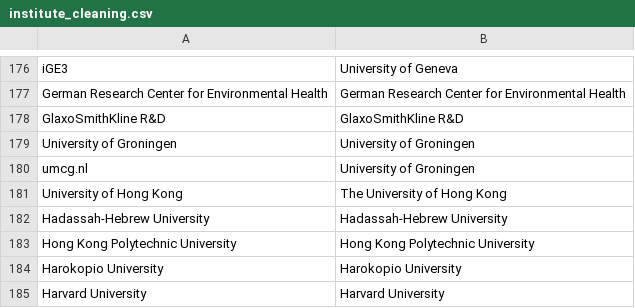
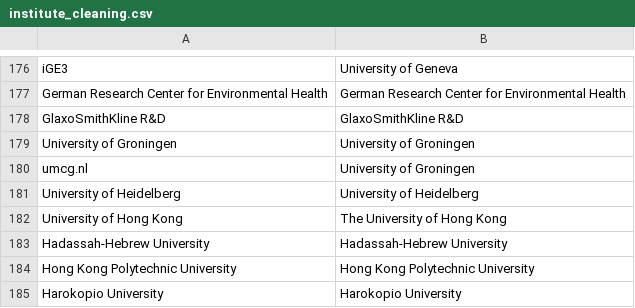
Before and after one commit to OllyButters/puma, a CSV file: config/institute_cleaning.csv, drawn as a sheet; only a part is shown, gaps mark what is left out; the shorter side is filled out with more unchanged rows; the diff names each change by its address in the sheet, - before the commit and + after, or states it on an @@ line.

Commit message:
University of Heidelberg

```diff
--- a/config/institute_cleaning.csv
+++ b/config/institute_cleaning.csv
+row 181: University of Heidelberg | University of Heidelberg
```
